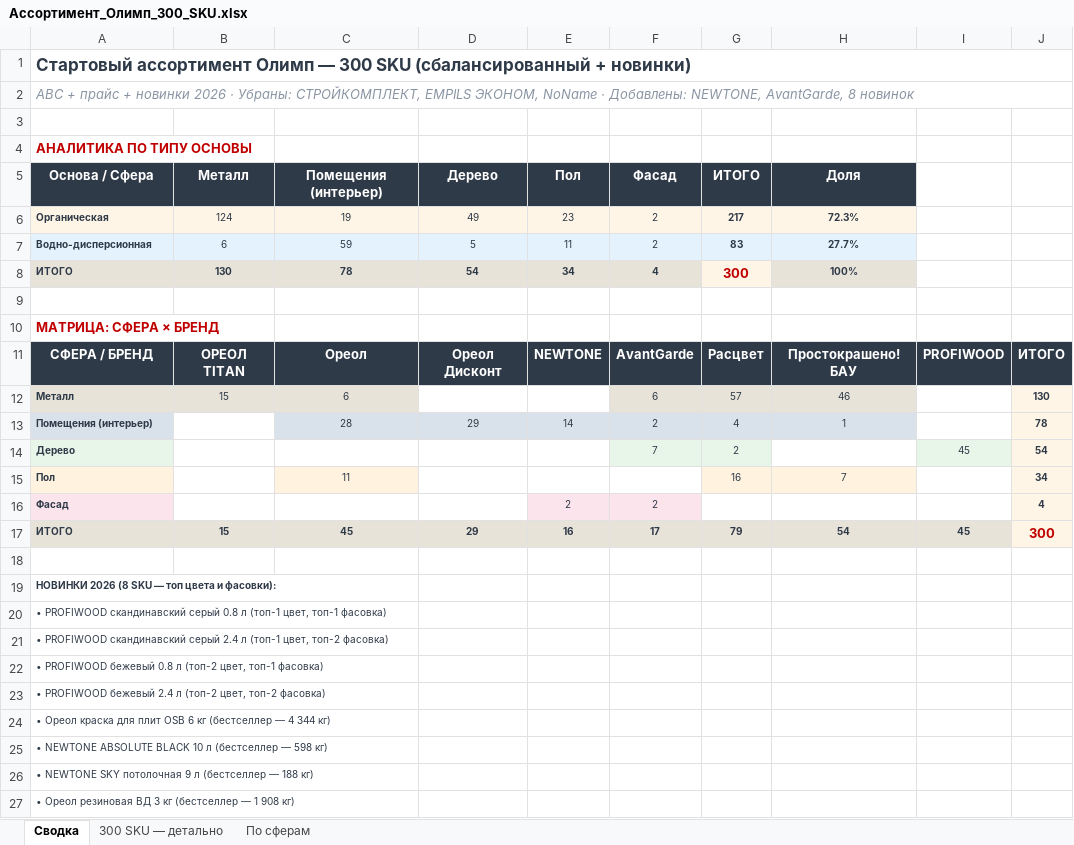
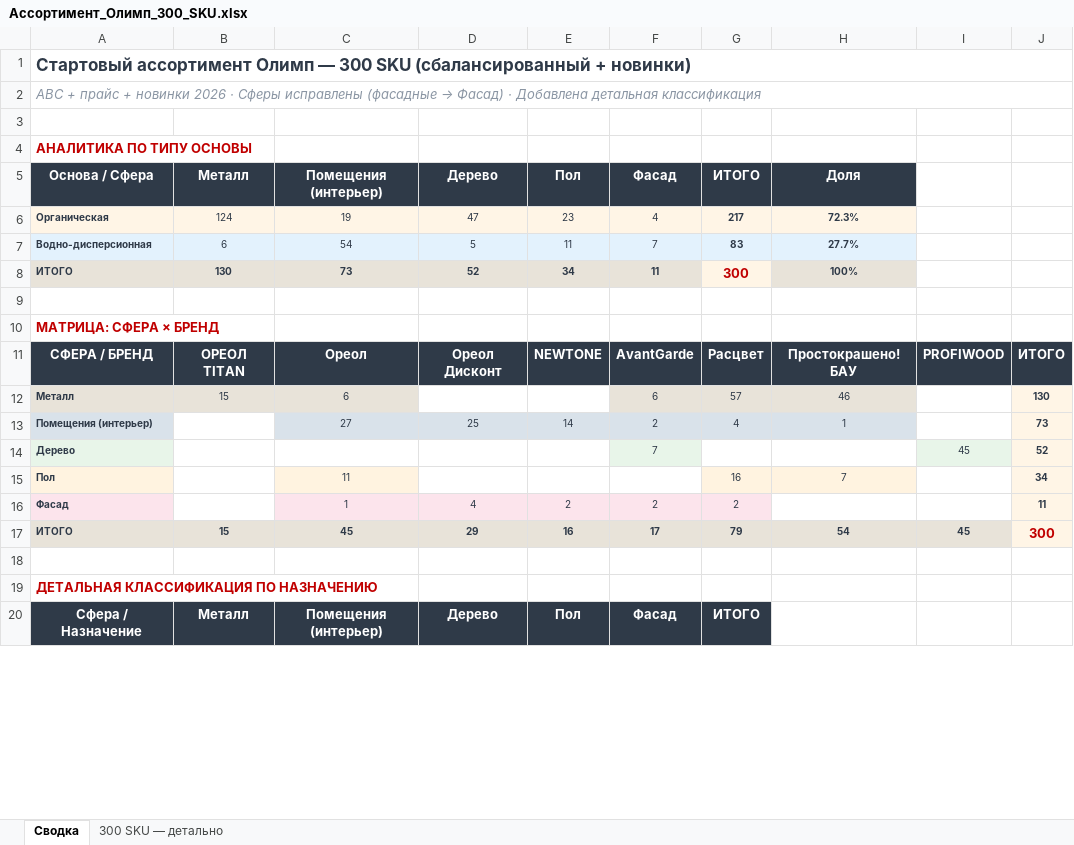
Before and after one commit to Iverson76newcomer/radar-empils, an Excel workbook: download/Ассортимент_Олимп_300_SKU.xlsx, sheet Сводка, drawn as a sheet; only a part is shown; values as stored, in another font and other column widths than the file's, no borders; removed rows and columns are numbered as before the commit, all else as after; the diff covers the shown part only; the diff names each change by its address in the sheet, - before the commit and + after, or states it on an @@ line.

```diff
--- a/download/Ассортимент_Олимп_300_SKU.xlsx (sheet Сводка)
+++ b/download/Ассортимент_Олимп_300_SKU.xlsx (sheet Сводка)
-sheet tab: По сферам
@@ A2 (Основа / Сфера): …2026 · Убраны: СТРОЙКОМПЛЕКТ, EMPILS ЭКОНОМ, NoName · Добавлены: NEWTONE, AvantGarde, 8 новинок → …2026 · Сферы исправлены (фасадные → Фасад) · Добавлена детальная классификация @@
-D6 (Дерево): 49
+D6 (Дерево): 47
-F6 (Фасад): 2
+F6 (Фасад): 4
-C7 (Помещения (интерьер)): 59
+C7 (Помещения (интерьер)): 54
-F7 (Фасад): 2
+F7 (Фасад): 7
-C8 (Помещения (интерьер)): 78
+C8 (Помещения (интерьер)): 73
-D8 (Дерево): 54
+D8 (Дерево): 52
-F8 (Фасад): 4
+F8 (Фасад): 11
-C13 (Помещения (интерьер)): 28
+C13 (Помещения (интерьер)): 27
-D13 (Дерево): 29
+D13 (Дерево): 25
-J13: 78
+J13: 73
-G14 (ИТОГО): 2
+G14 (ИТОГО): (empty)
-G14 fill: #E8F5E9
+G14 fill: none
-J14: 54
+J14: 52
-C16 (Помещения (интерьер)): (empty)
+C16 (Помещения (интерьер)): 1
-C16:D16 fill: none
+C16:D16 fill: #FCE4EC
-D16 (Дерево): (empty)
+D16 (Дерево): 4
-G16 (ИТОГО): (empty)
+G16 (ИТОГО): 2
-G16 fill: none
+G16 fill: #FCE4EC
-J16: 4
+J16: 11
-A19 (Основа / Сфера): НОВИНКИ 2026 (8 SKU — топ цвета и фасовки):
+A19 (Основа / Сфера): ДЕТАЛЬНАЯ КЛАССИФИКАЦИЯ ПО НАЗНАЧЕНИЮ
-A19 text colour: #2F3A48
+A19 text colour: #C00000, text size: larger
-row 20: • PROFIWOOD скандинавский серый 0.8 л (топ-1 цвет, топ-1 фасовка)
-row 21: • PROFIWOOD скандинавский серый 2.4 л (топ-1 цвет, топ-2 фасовка)
-row 22: • PROFIWOOD бежевый 0.8 л (топ-2 цвет, топ-1 фасовка)
-row 23: • PROFIWOOD бежевый 2.4 л (топ-2 цвет, топ-2 фасовка)
-row 24: • Ореол краска для плит OSB 6 кг (бестселлер — 4 344 кг)
-row 25: • NEWTONE ABSOLUTE BLACK 10 л (бестселлер — 598 кг)
-row 26: • NEWTONE SKY потолочная 9 л (бестселлер — 188 кг)
-row 27: • Ореол резиновая ВД 3 кг (бестселлер — 1 908 кг)
+row 20: Сфера / Назначение | Металл | Помещения (интерьер) | Дерево | Пол | Фасад | ИТОГО
```
Also changed, not shown: 16 added rows elsewhere in this sheet, sheet 300 SKU — детально.
